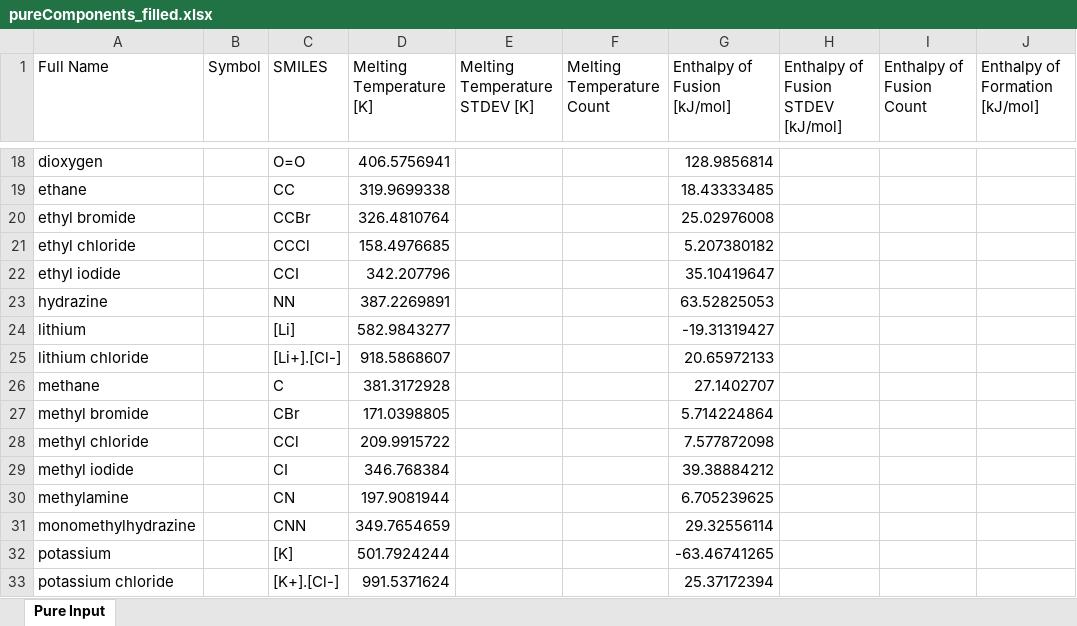
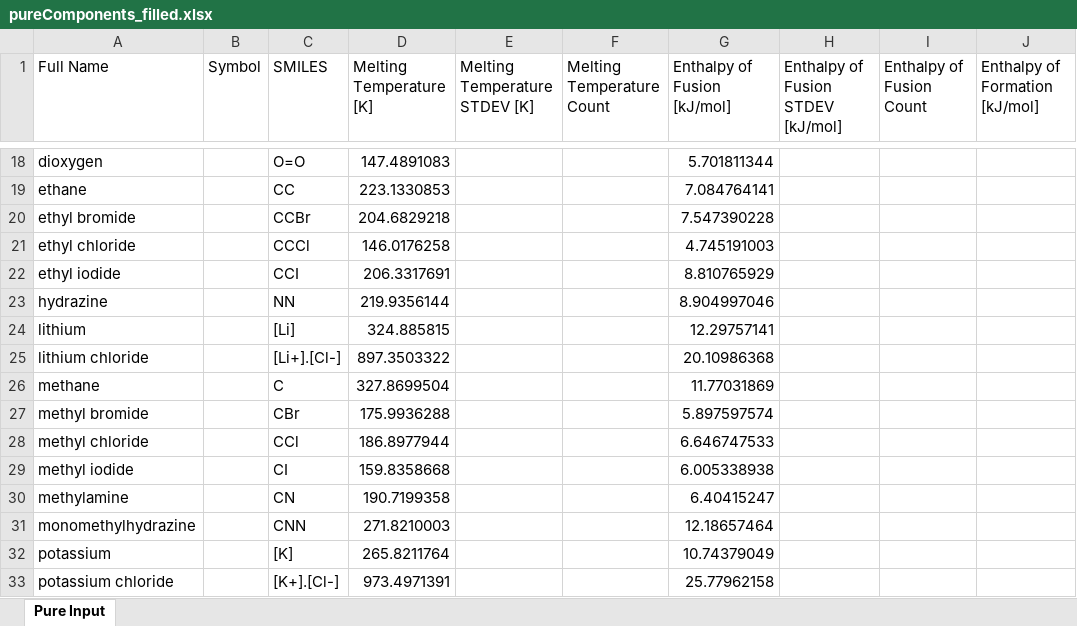
Before and after one commit to AlexGlotov117/chem-forge, an Excel workbook: data/output/20260922/pureComponents_filled.xlsx, sheet Pure Input, drawn as a sheet; only a part is shown, gaps mark what is left out; values as stored, in another font and other column widths than the file's, no borders; the diff covers the shown part only; the diff names each change by its address in the sheet, - before the commit and + after, or states it on an @@ line.

```diff
--- a/data/output/20260922/pureComponents_filled.xlsx (sheet Pure Input)
+++ b/data/output/20260922/pureComponents_filled.xlsx (sheet Pure Input)
-D18 (Melting Temperature [K]): 406.5756941
+D18 (Melting Temperature [K]): 147.4891083
-G18 (Enthalpy of Fusion [kJ/mol]): 128.9856814
+G18 (Enthalpy of Fusion [kJ/mol]): 5.701811344
-D19 (Melting Temperature [K]): 319.9699338
+D19 (Melting Temperature [K]): 223.1330853
-G19 (Enthalpy of Fusion [kJ/mol]): 18.43333485
+G19 (Enthalpy of Fusion [kJ/mol]): 7.084764141
-D20 (Melting Temperature [K]): 326.4810764
+D20 (Melting Temperature [K]): 204.6829218
-G20 (Enthalpy of Fusion [kJ/mol]): 25.02976008
+G20 (Enthalpy of Fusion [kJ/mol]): 7.547390228
-D21 (Melting Temperature [K]): 158.4976685
+D21 (Melting Temperature [K]): 146.0176258
-G21 (Enthalpy of Fusion [kJ/mol]): 5.207380182
+G21 (Enthalpy of Fusion [kJ/mol]): 4.745191003
-D22 (Melting Temperature [K]): 342.207796
+D22 (Melting Temperature [K]): 206.3317691
-G22 (Enthalpy of Fusion [kJ/mol]): 35.10419647
+G22 (Enthalpy of Fusion [kJ/mol]): 8.810765929
-D23 (Melting Temperature [K]): 387.2269891
+D23 (Melting Temperature [K]): 219.9356144
-G23 (Enthalpy of Fusion [kJ/mol]): 63.52825053
+G23 (Enthalpy of Fusion [kJ/mol]): 8.904997046
-D24 (Melting Temperature [K]): 582.9843277
+D24 (Melting Temperature [K]): 324.885815
-G24 (Enthalpy of Fusion [kJ/mol]): -19.31319427
+G24 (Enthalpy of Fusion [kJ/mol]): 12.29757141
-D25 (Melting Temperature [K]): 918.5868607
+D25 (Melting Temperature [K]): 897.3503322
-G25 (Enthalpy of Fusion [kJ/mol]): 20.65972133
+G25 (Enthalpy of Fusion [kJ/mol]): 20.10986368
-D26 (Melting Temperature [K]): 381.3172928
+D26 (Melting Temperature [K]): 327.8699504
-G26 (Enthalpy of Fusion [kJ/mol]): 27.1402707
+G26 (Enthalpy of Fusion [kJ/mol]): 11.77031869
-D27 (Melting Temperature [K]): 171.0398805
+D27 (Melting Temperature [K]): 175.9936288
-G27 (Enthalpy of Fusion [kJ/mol]): 5.714224864
+G27 (Enthalpy of Fusion [kJ/mol]): 5.897597574
-D28 (Melting Temperature [K]): 209.9915722
+D28 (Melting Temperature [K]): 186.8977944
-G28 (Enthalpy of Fusion [kJ/mol]): 7.577872098
+G28 (Enthalpy of Fusion [kJ/mol]): 6.646747533
-D29 (Melting Temperature [K]): 346.768384
+D29 (Melting Temperature [K]): 159.8358668
-G29 (Enthalpy of Fusion [kJ/mol]): 39.38884212
+G29 (Enthalpy of Fusion [kJ/mol]): 6.005338938
-D30 (Melting Temperature [K]): 197.9081944
+D30 (Melting Temperature [K]): 190.7199358
-G30 (Enthalpy of Fusion [kJ/mol]): 6.705239625
+G30 (Enthalpy of Fusion [kJ/mol]): 6.40415247
-D31 (Melting Temperature [K]): 349.7654659
+D31 (Melting Temperature [K]): 271.8210003
-G31 (Enthalpy of Fusion [kJ/mol]): 29.32556114
+G31 (Enthalpy of Fusion [kJ/mol]): 12.18657464
-D32 (Melting Temperature [K]): 501.7924244
+D32 (Melting Temperature [K]): 265.8211764
-G32 (Enthalpy of Fusion [kJ/mol]): -63.46741265
+G32 (Enthalpy of Fusion [kJ/mol]): 10.74379049
-D33 (Melting Temperature [K]): 991.5371624
+D33 (Melting Temperature [K]): 973.4971391
-G33 (Enthalpy of Fusion [kJ/mol]): 25.37172394
+G33 (Enthalpy of Fusion [kJ/mol]): 25.77962158
```
Also changed, not shown: 100 edited cells elsewhere in this sheet, data/output/20260922/combinations.xlsx, 3 other files.
